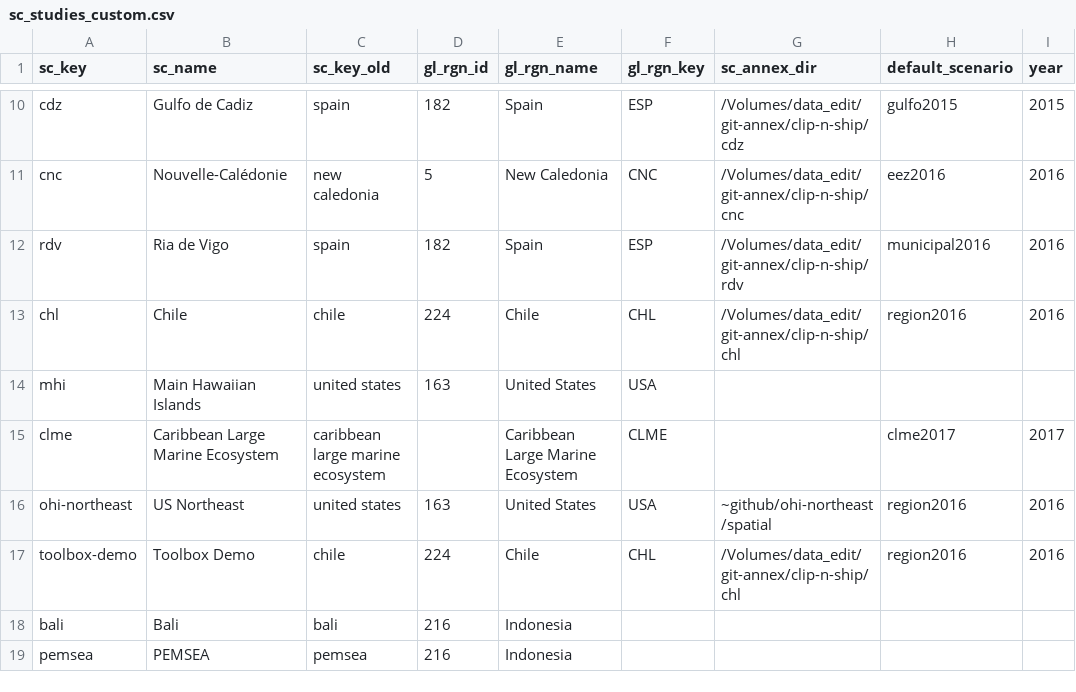
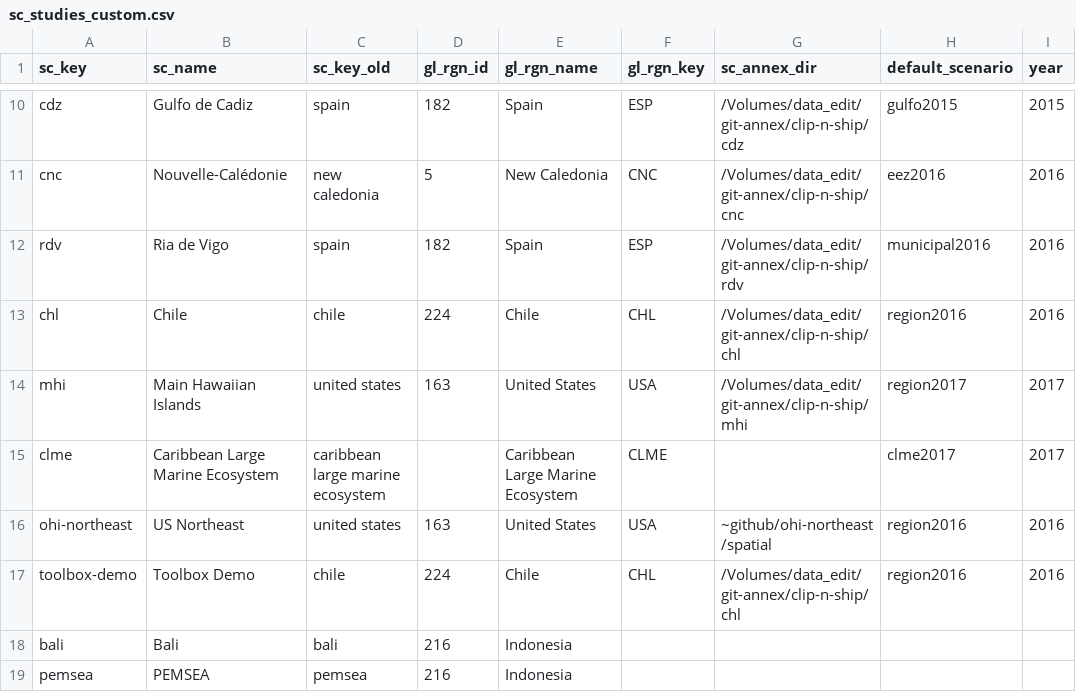
Before and after one commit to OHI-Science/ohi-webapps, a CSV file: custom/sc_studies_custom.csv, drawn as a sheet; only a part is shown, gaps mark what is left out.

```diff
--- a/custom/sc_studies_custom.csv
+++ b/custom/sc_studies_custom.csv
@@ -13,3 +13,3 @@ rdv,Ria de Vigo,spain,182,Spain,ESP,/Volumes/data_edit/git-annex/clip-n-ship/rdv
 chl,Chile,chile,224,Chile,CHL,/Volumes/data_edit/git-annex/clip-n-ship/chl,region2016,2016
-mhi,Main Hawaiian Islands,united states,163,United States,USA,,,
+mhi,Main Hawaiian Islands,united states,163,United States,USA,/Volumes/data_edit/git-annex/clip-n-ship/mhi,region2017,2017
 clme,Caribbean Large Marine Ecosystem,caribbean large marine ecosystem,,Caribbean Large Marine Ecosystem,CLME,,clme2017,2017
```
Also changed, not shown: 5 other files.
